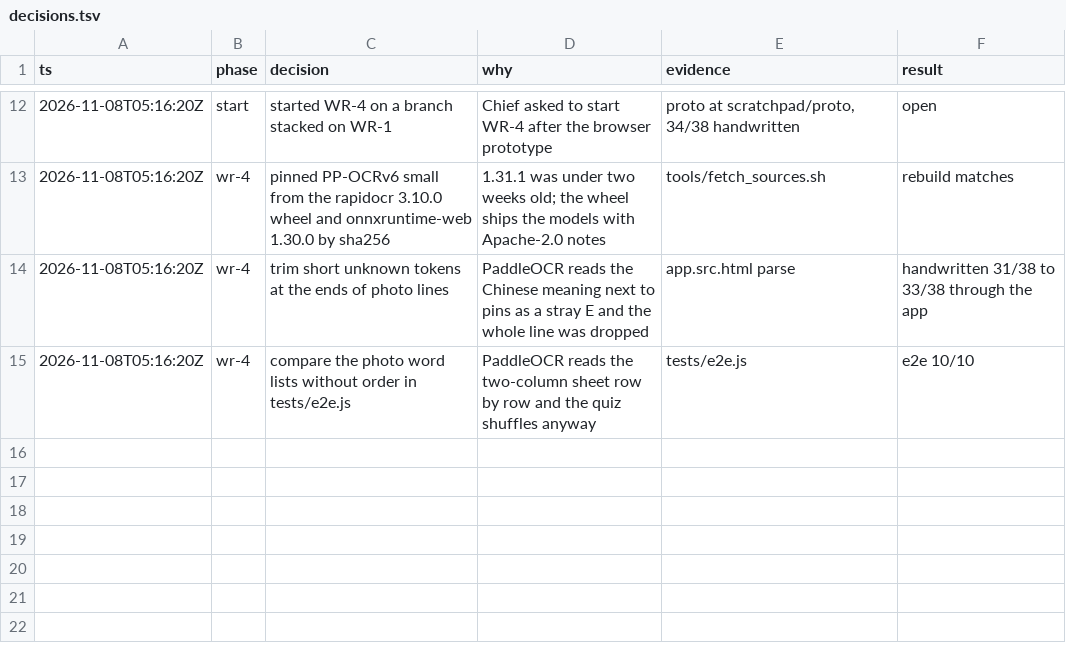
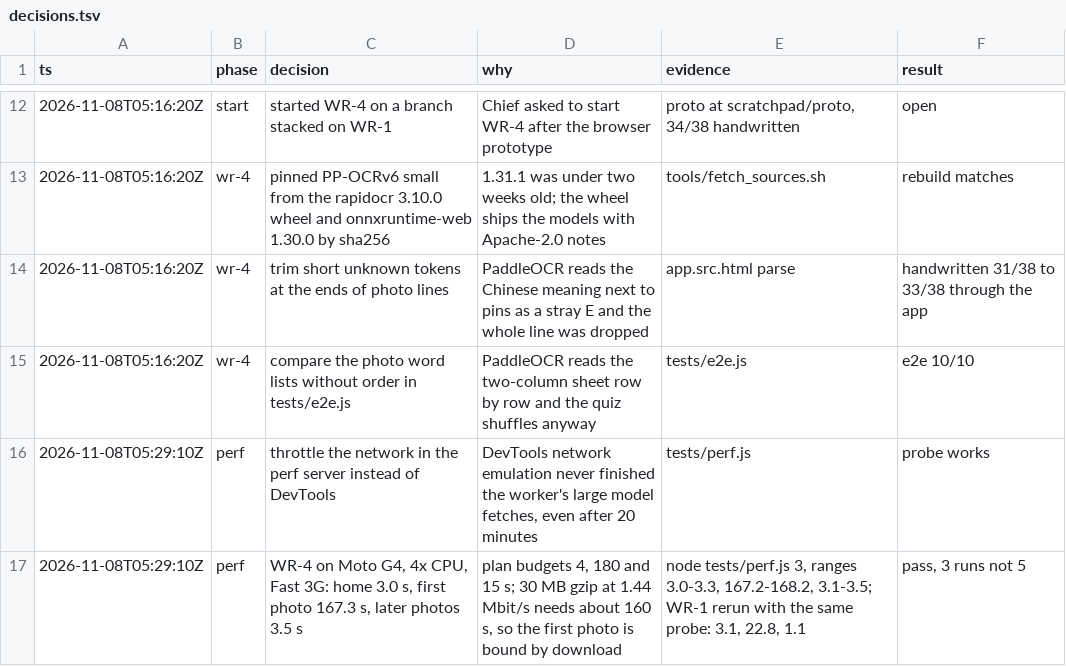
Before and after one commit to milk0920/word-rocket, a TSV file: notes/decisions.tsv, drawn as a sheet; only a part is shown, gaps mark what is left out.

```diff
--- a/notes/decisions.tsv
+++ b/notes/decisions.tsv
@@ -15 +15,3 @@ ts	phase	decision	why	evidence	result
 2026-11-08T05:16:20Z	wr-4	compare the photo word lists without order in tests/e2e.js	PaddleOCR reads the two-column sheet row by row and the quiz shuffles anyway	tests/e2e.js	e2e 10/10
+2026-11-08T05:29:10Z	perf	throttle the network in the perf server instead of DevTools	DevTools network emulation never finished the worker's large model fetches, even after 20 minutes	tests/perf.js	probe works
+2026-11-08T05:29:10Z	perf	WR-4 on Moto G4, 4x CPU, Fast 3G: home 3.0 s, first photo 167.3 s, later photos 3.5 s	plan budgets 4, 180 and 15 s; 30 MB gzip at 1.44 Mbit/s needs about 160 s, so the first photo is bound by download	node tests/perf.js 3, ranges 3.0-3.3, 167.2-168.2, 3.1-3.5; WR-1 rerun with the same probe: 3.1, 22.8, 1.1	pass, 3 runs not 5
```
Also changed, not shown: 1 other file.
